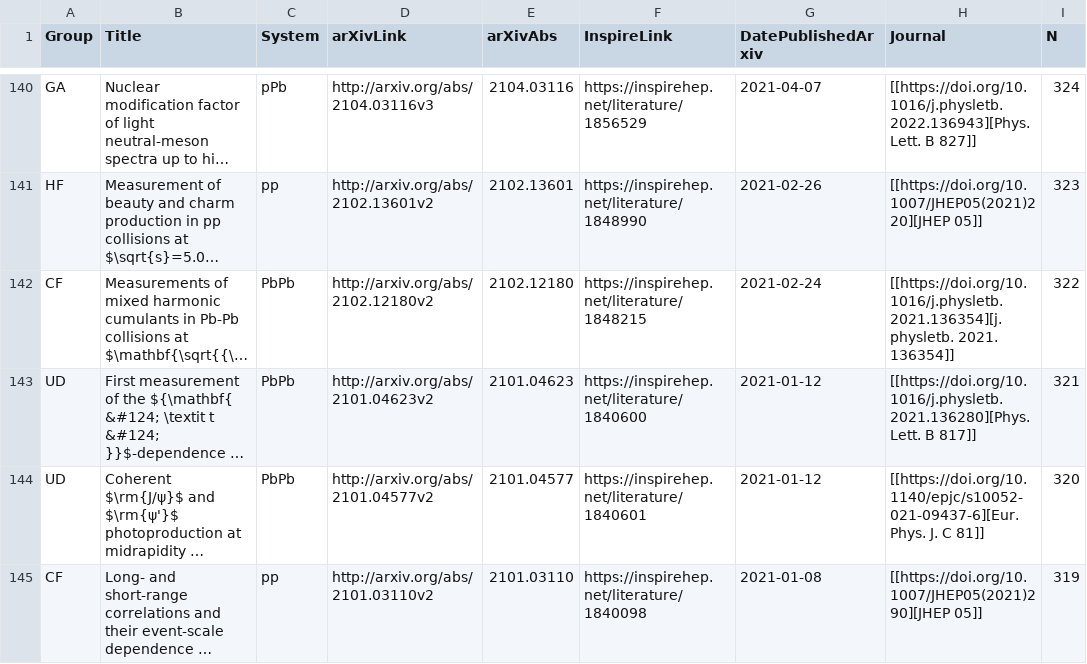
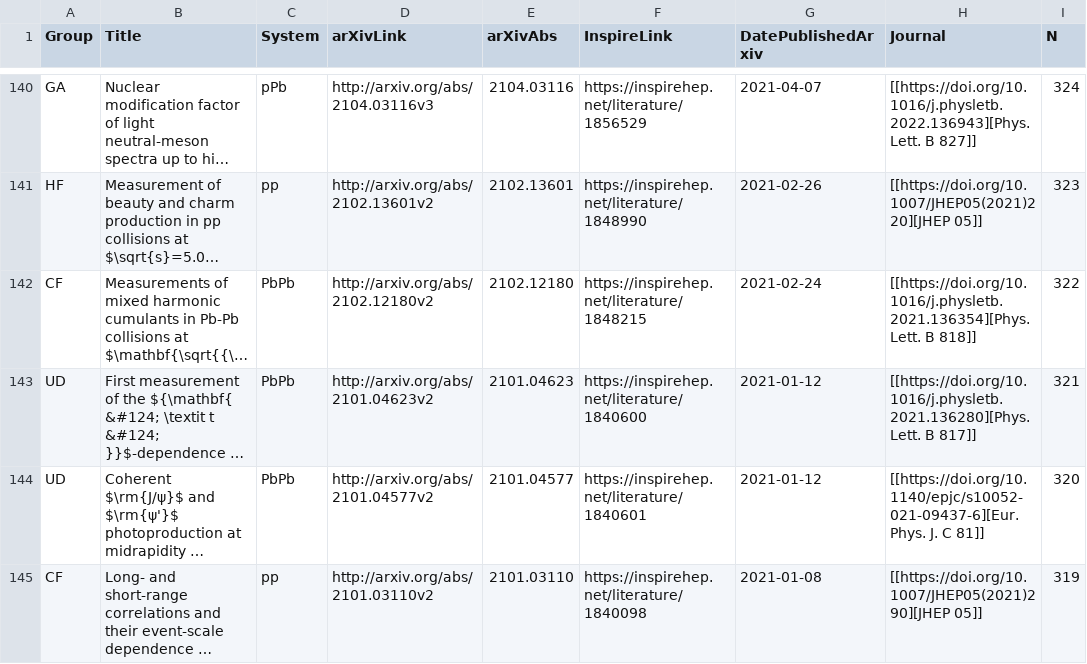
Before and after one commit to matplo/alice_papers, a CSV file: twiki/alice_papers_table.csv, drawn as a sheet; only a part is shown, gaps mark what is left out; long unchanged cells end in …; the diff names each change by its address in the sheet, - before the commit and + after, or states it on an @@ line.

```diff
--- a/twiki/alice_papers_table.csv
+++ b/twiki/alice_papers_table.csv
-H142 (Journal): [[https://doi.org/10.1016/j.physletb.2021.136354][j. physletb. 2021. 136354]]
+H142 (Journal): [[https://doi.org/10.1016/j.physletb.2021.136354][Phys. Lett. B 818]]
```
Also changed, not shown: 5 other files.
